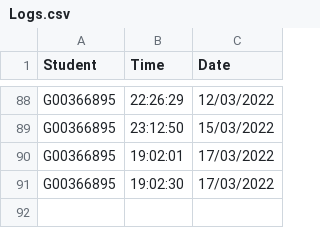
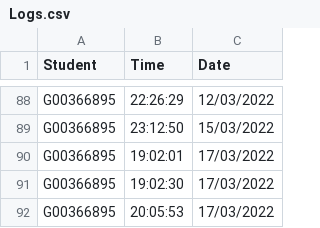
Before and after one commit to krystianopryszek99/Applied-Project-and-Minor-Dissertation, a CSV file: clockingLog/Logs.csv, drawn as a sheet; only a part is shown, gaps mark what is left out; the diff names each change by its address in the sheet, - before the commit and + after, or states it on an @@ line.

```diff
--- a/clockingLog/Logs.csv
+++ b/clockingLog/Logs.csv
+row 92: G00366895 | 20:05:53 | 17/03/2022
```
Also changed, not shown: records.csv, 1 other file.
